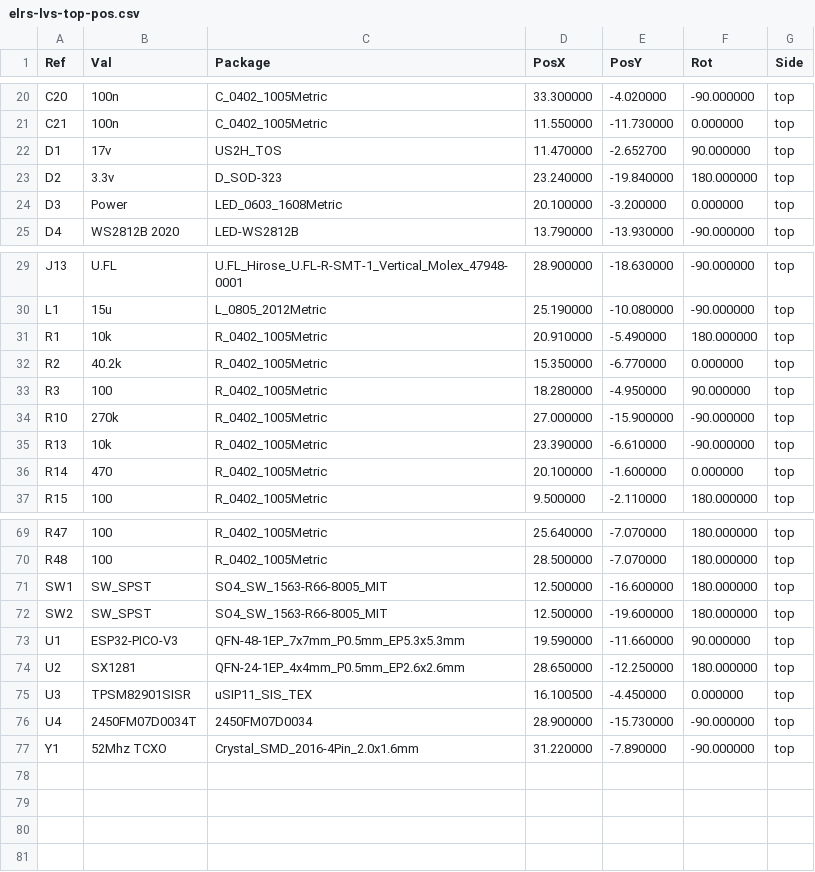
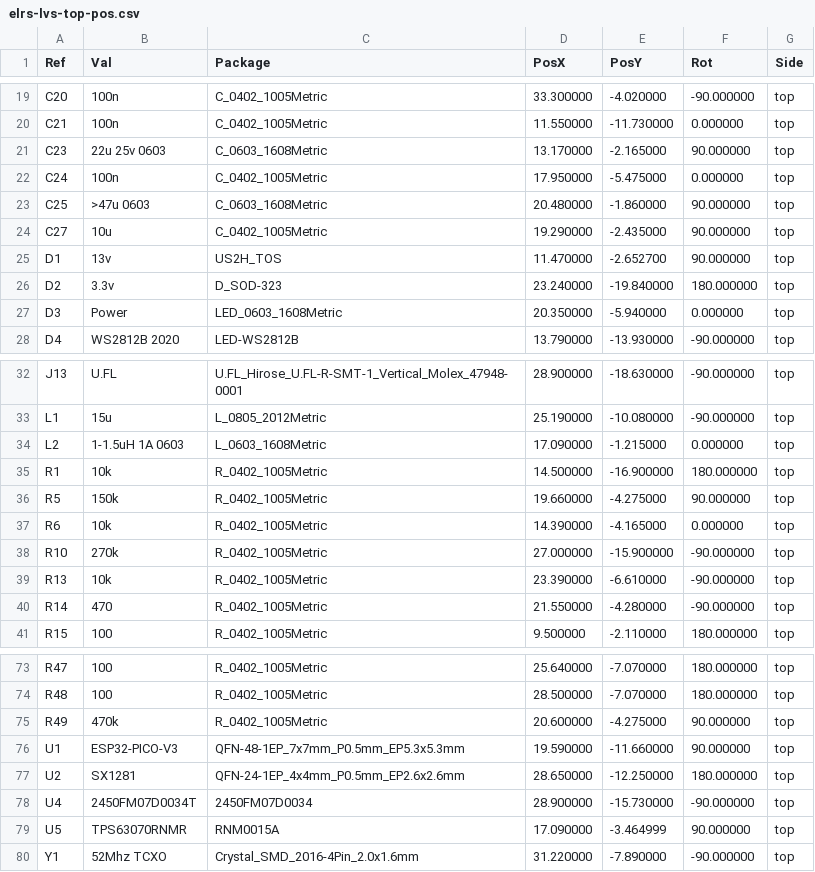
Before and after one commit to Kevin-010/km-elrs-lvs, a CSV file: board/assembly/elrs-lvs-top-pos.csv, drawn as a sheet; only a part is shown, gaps mark what is left out; the diff covers the shown part only.

```diff
--- a/board/assembly/elrs-lvs-top-pos.csv
+++ b/board/assembly/elrs-lvs-top-pos.csv
@@ -21,5 +20,9 @@ Ref,Val,Package,PosX,PosY,Rot,Side
 "C21","100n","C_0402_1005Metric",11.550000,-11.730000,0.000000,top
-"D1","17v","US2H_TOS",11.470000,-2.652700,90.000000,top
+"C23","22u 25v 0603","C_0603_1608Metric",13.170000,-2.165000,90.000000,top
+"C24","100n","C_0402_1005Metric",17.950000,-5.475000,0.000000,top
+"C25",">47u 0603","C_0603_1608Metric",20.480000,-1.860000,90.000000,top
+"C27","10u","C_0402_1005Metric",19.290000,-2.435000,90.000000,top
+"D1","13v","US2H_TOS",11.470000,-2.652700,90.000000,top
 "D2","3.3v","D_SOD-323",23.240000,-19.840000,180.000000,top
-"D3","Power","LED_0603_1608Metric",20.100000,-3.200000,0.000000,top
+"D3","Power","LED_0603_1608Metric",20.350000,-5.940000,0.000000,top
 "D4","WS2812B 2020","LED-WS2812B",13.790000,-13.930000,-90.000000,top
@@ -30,8 +33,9 @@ Ref,Val,Package,PosX,PosY,Rot,Side
 "L1","15u","L_0805_2012Metric",25.190000,-10.080000,-90.000000,top
-"R1","10k","R_0402_1005Metric",20.910000,-5.490000,180.000000,top
-"R2","40.2k","R_0402_1005Metric",15.350000,-6.770000,0.000000,top
-"R3","100","R_0402_1005Metric",18.280000,-4.950000,90.000000,top
+"L2","1-1.5uH 1A 0603","L_0603_1608Metric",17.090000,-1.215000,0.000000,top
+"R1","10k","R_0402_1005Metric",14.500000,-16.900000,180.000000,top
+"R5","150k","R_0402_1005Metric",19.660000,-4.275000,90.000000,top
+"R6","10k","R_0402_1005Metric",14.390000,-4.165000,0.000000,top
 "R10","270k","R_0402_1005Metric",27.000000,-15.900000,-90.000000,top
 "R13","10k","R_0402_1005Metric",23.390000,-6.610000,-90.000000,top
-"R14","470","R_0402_1005Metric",20.100000,-1.600000,0.000000,top
+"R14","470","R_0402_1005Metric",21.550000,-4.280000,-90.000000,top
 "R15","100","R_0402_1005Metric",9.500000,-2.110000,180.000000,top
@@ -70,8 +74,7 @@ Ref,Val,Package,PosX,PosY,Rot,Side
 "R48","100","R_0402_1005Metric",28.500000,-7.070000,180.000000,top
-"SW1","SW_SPST","SO4_SW_1563-R66-8005_MIT",12.500000,-16.600000,180.000000,top
-"SW2","SW_SPST","SO4_SW_1563-R66-8005_MIT",12.500000,-19.600000,180.000000,top
+"R49","470k","R_0402_1005Metric",20.600000,-4.275000,90.000000,top
 "U1","ESP32-PICO-V3","QFN-48-1EP_7x7mm_P0.5mm_EP5.3x5.3mm",19.590000,-11.660000,90.000000,top
 "U2","SX1281","QFN-24-1EP_4x4mm_P0.5mm_EP2.6x2.6mm",28.650000,-12.250000,180.000000,top
-"U3","TPSM82901SISR","uSIP11_SIS_TEX",16.100500,-4.450000,0.000000,top
 "U4","2450FM07D0034T","2450FM07D0034",28.900000,-15.730000,-90.000000,top
+"U5","TPS63070RNMR","RNM0015A",17.090000,-3.464999,90.000000,top
 "Y1","52Mhz TCXO","Crystal_SMD_2016-4Pin_2.0x1.6mm",31.220000,-7.890000,-90.000000,top
```
Also changed, not shown: 1 added row, 2 removed rows and 7 edited cells elsewhere in this file, board/assembly/elrs-lvs.csv, 23 other files.
